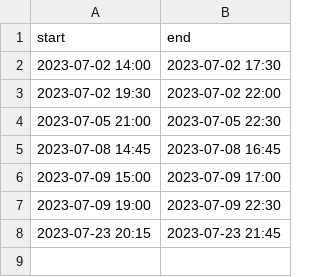
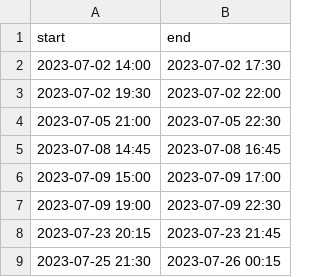
Before and after one commit to iceghost/bkool, a CSV file: timelog.csv, drawn as a sheet.

Commit message:
dev: end session

```diff
--- a/timelog.csv
+++ b/timelog.csv
@@ -8 +8,2 @@ start,end
 "2023-07-23 20:15","2023-07-23 21:45"
+"2023-07-25 21:30","2023-07-26 00:15"
```
